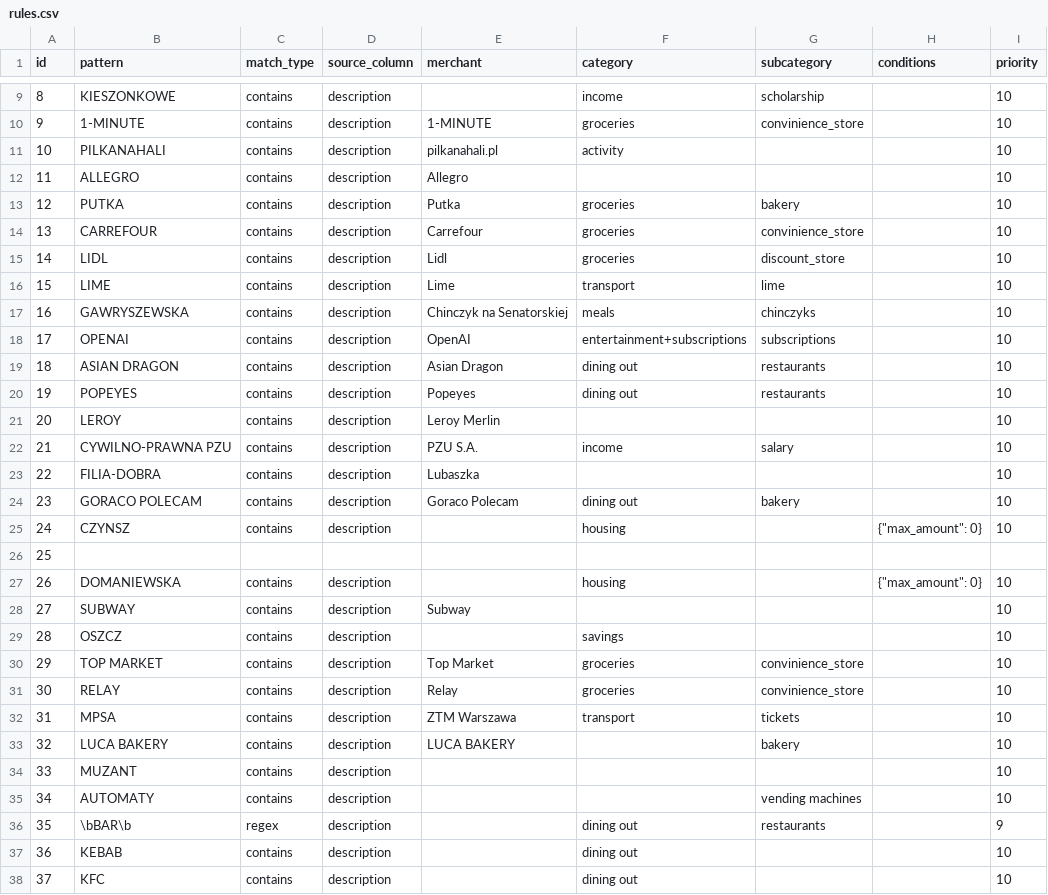
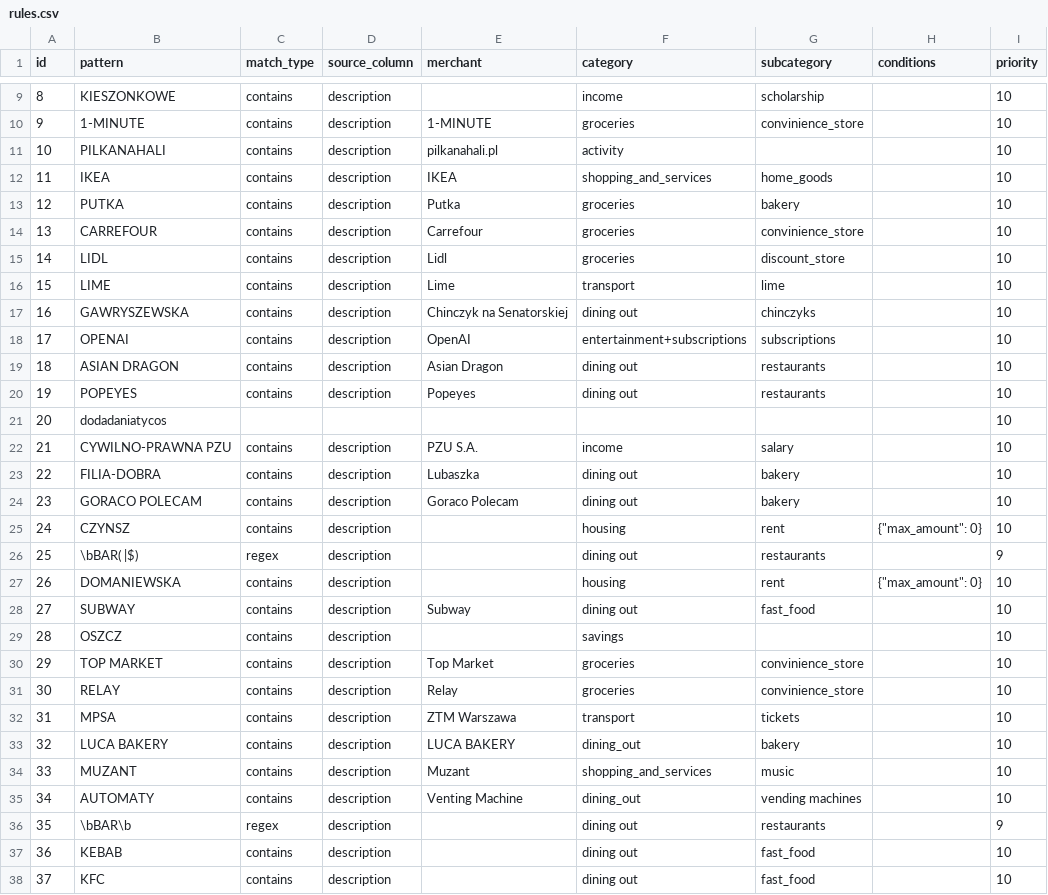
Before and after one commit to terleckimaciej/expensior, a CSV file: data/rules.csv, drawn as a sheet; only a part is shown, gaps mark what is left out; removed rows and columns are numbered as before the commit, all else as after; the diff covers the shown part only; the diff names each change by its address in the sheet, - before the commit and + after, or states it on an @@ line.

Commit message:
updated rules

```diff
--- a/data/rules.csv
+++ b/data/rules.csv
-row 12: 11 | ALLEGRO | contains | description | Allegro |  |  |  | 10
+row 12: 11 | IKEA | contains | description | IKEA | shopping_and_services | home_goods |  | 10
-F17 (category): meals
+F17 (category): dining out
-row 21: 20 | LEROY | contains | description | Leroy Merlin |  |  |  | 10
+row 21: 20 | dodadaniatycos |  |  |  |  |  |  | 10
-F23 (category): (empty)
+F23 (category): dining out
-G23 (subcategory): (empty)
+G23 (subcategory): bakery
-G25 (subcategory): (empty)
+G25 (subcategory): rent
-B26 (pattern): (empty)
+B26 (pattern): \bBAR( |$)
-C26 (match_type): (empty)
+C26 (match_type): regex
-D26 (source_column): (empty)
+D26 (source_column): description
-F26 (category): (empty)
+F26 (category): dining out
-G26 (subcategory): (empty)
+G26 (subcategory): restaurants
-I26 (priority): (empty)
+I26 (priority): 9
-G27 (subcategory): (empty)
+G27 (subcategory): rent
-F28 (category): (empty)
+F28 (category): dining out
-G28 (subcategory): (empty)
+G28 (subcategory): fast_food
-F33 (category): (empty)
+F33 (category): dining_out
-E34 (merchant): (empty)
+E34 (merchant): Muzant
-F34 (category): (empty)
+F34 (category): shopping_and_services
-G34 (subcategory): (empty)
+G34 (subcategory): music
-E35 (merchant): (empty)
+E35 (merchant): Venting Machine
-F35 (category): (empty)
+F35 (category): dining_out
-G37:G38 (subcategory): (empty)
+G37:G38 (subcategory): fast_food
```
Also changed, not shown: 5 added rows, 1 removed row, 38 edited cells and row numbers in column A elsewhere in this file.
